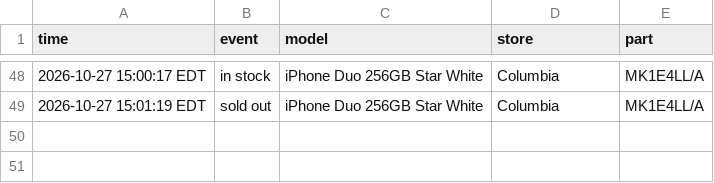
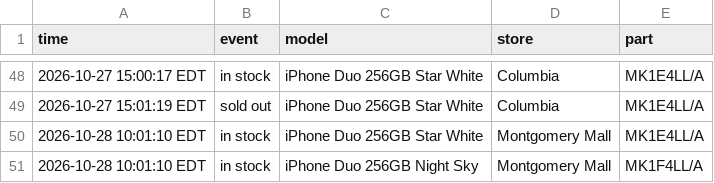
Before and after one commit to abkicks516/iphone-duo-monitor, a CSV file: stock-history-dc-nova.csv, drawn as a sheet; only a part is shown, gaps mark what is left out; the diff names each change by its address in the sheet, - before the commit and + after, or states it on an @@ line.

Commit message:
Stock history: 2 in, 0 out

```diff
--- a/stock-history-dc-nova.csv
+++ b/stock-history-dc-nova.csv
+row 50: 2026-10-28 10:01:10 EDT | in stock | iPhone Duo 256GB Star White | Montgomery Mall | MK1E4LL/A
+row 51: 2026-10-28 10:01:10 EDT | in stock | iPhone Duo 256GB Night Sky | Montgomery Mall | MK1F4LL/A
```
